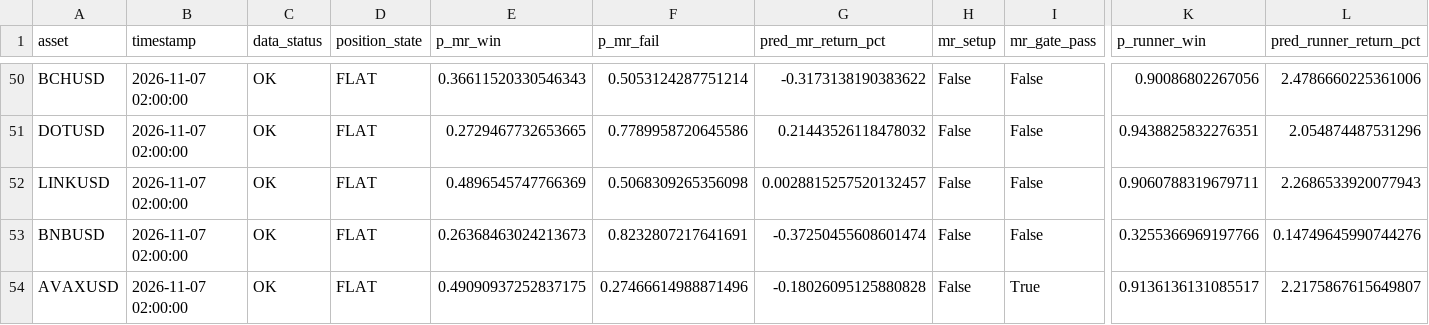
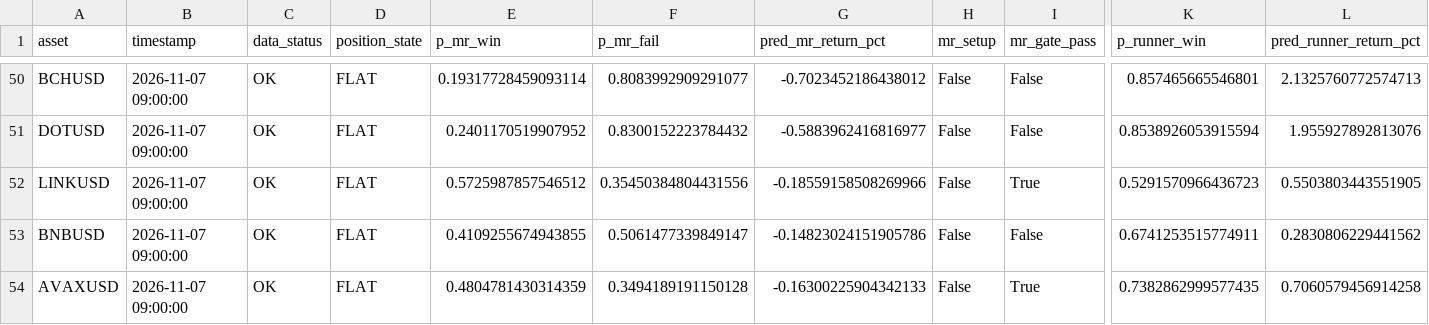
Before and after one commit to NeefPoom/Tradingstrategy01, a CSV file: reports/latest_scores.csv, drawn as a sheet; only a part is shown, gaps mark what is left out; the diff covers the shown part only; the diff names each change by its address in the sheet, - before the commit and + after, or states it on an @@ line.

```diff
--- a/reports/latest_scores.csv
+++ b/reports/latest_scores.csv
-B50:B54 (timestamp): 2026-11-07 02:00:00
+B50:B54 (timestamp): 2026-11-07 09:00:00
-E50 (p_mr_win): 0.36611520330546343
+E50 (p_mr_win): 0.19317728459093114
-F50 (p_mr_fail): 0.5053124287751214
+F50 (p_mr_fail): 0.8083992909291077
-G50 (pred_mr_return_pct): -0.3173138190383622
+G50 (pred_mr_return_pct): -0.7023452186438012
-K50 (p_runner_win): 0.90086802267056
+K50 (p_runner_win): 0.857465665546801
-L50 (pred_runner_return_pct): 2.4786660225361006
+L50 (pred_runner_return_pct): 2.1325760772574713
-E51 (p_mr_win): 0.2729467732653665
+E51 (p_mr_win): 0.2401170519907952
-F51 (p_mr_fail): 0.7789958720645586
+F51 (p_mr_fail): 0.8300152223784432
-G51 (pred_mr_return_pct): 0.21443526118478032
+G51 (pred_mr_return_pct): -0.5883962416816977
-K51 (p_runner_win): 0.9438825832276351
+K51 (p_runner_win): 0.8538926053915594
-L51 (pred_runner_return_pct): 2.054874487531296
+L51 (pred_runner_return_pct): 1.955927892813076
-E52 (p_mr_win): 0.4896545747766369
+E52 (p_mr_win): 0.5725987857546512
-F52 (p_mr_fail): 0.5068309265356098
+F52 (p_mr_fail): 0.35450384804431556
-G52 (pred_mr_return_pct): 0.0028815257520132457
+G52 (pred_mr_return_pct): -0.18559158508269966
-I52 (mr_gate_pass): False
+I52 (mr_gate_pass): True
-K52 (p_runner_win): 0.9060788319679711
+K52 (p_runner_win): 0.5291570966436723
-L52 (pred_runner_return_pct): 2.2686533920077943
+L52 (pred_runner_return_pct): 0.5503803443551905
-E53 (p_mr_win): 0.26368463024213673
+E53 (p_mr_win): 0.4109255674943855
-F53 (p_mr_fail): 0.8232807217641691
+F53 (p_mr_fail): 0.5061477339849147
-G53 (pred_mr_return_pct): -0.37250455608601474
+G53 (pred_mr_return_pct): -0.14823024151905786
-K53 (p_runner_win): 0.3255366969197766
+K53 (p_runner_win): 0.6741253515774911
-L53 (pred_runner_return_pct): 0.14749645990744276
+L53 (pred_runner_return_pct): 0.2830806229441562
-E54 (p_mr_win): 0.49090937252837175
+E54 (p_mr_win): 0.4804781430314359
-F54 (p_mr_fail): 0.27466614988871496
+F54 (p_mr_fail): 0.3494189191150128
-G54 (pred_mr_return_pct): -0.18026095125880828
+G54 (pred_mr_return_pct): -0.16300225904342133
-K54 (p_runner_win): 0.9136136131085517
+K54 (p_runner_win): 0.7382862999577435
-L54 (pred_runner_return_pct): 2.2175867615649807
+L54 (pred_runner_return_pct): 0.7060579456914258
```
Also changed, not shown: 45 edited cells elsewhere in this file, reports/market_open_price_completeness.csv, reports/price_quality.csv, 23 other files.
